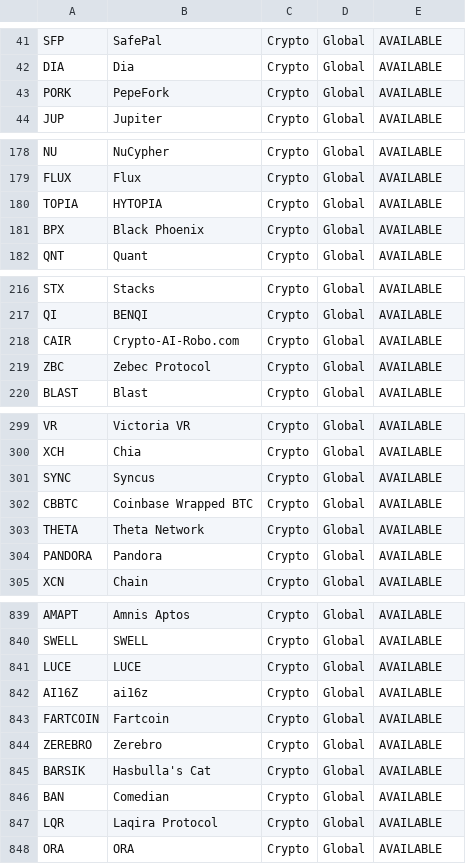
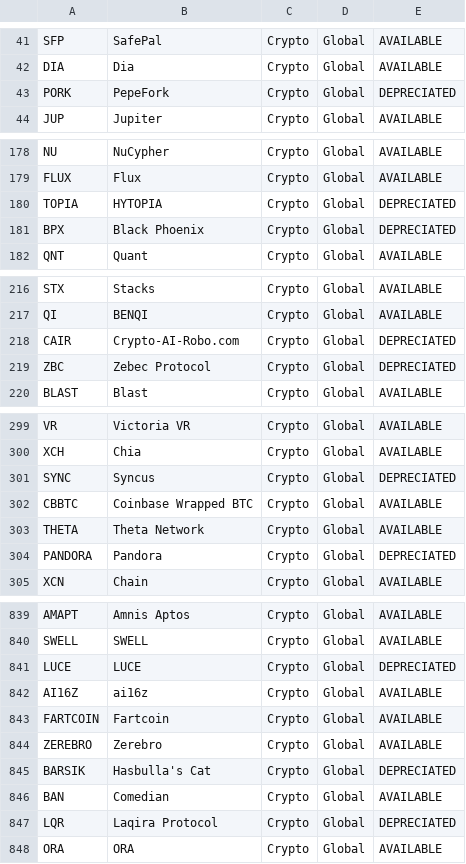
Before and after one commit to ifeomavera/ETL-pipeline-with-Postgres, a CSV file: supportedCurrenciesList.csv, drawn as a sheet; only a part is shown, gaps mark what is left out; the diff covers the shown part only.

```diff
--- a/supportedCurrenciesList.csv
+++ b/supportedCurrenciesList.csv
@@ -42,3 +42,3 @@ SFP,SafePal,Crypto,Global,AVAILABLE
 DIA,Dia,Crypto,Global,AVAILABLE
-PORK,PepeFork,Crypto,Global,AVAILABLE
+PORK,PepeFork,Crypto,Global,DEPRECIATED
 JUP,Jupiter,Crypto,Global,AVAILABLE
@@ -179,4 +179,4 @@ NU,NuCypher,Crypto,Global,AVAILABLE
 FLUX,Flux,Crypto,Global,AVAILABLE
-TOPIA,HYTOPIA,Crypto,Global,AVAILABLE
-BPX,Black Phoenix,Crypto,Global,AVAILABLE
+TOPIA,HYTOPIA,Crypto,Global,DEPRECIATED
+BPX,Black Phoenix,Crypto,Global,DEPRECIATED
 QNT,Quant,Crypto,Global,AVAILABLE
@@ -217,4 +217,4 @@ STX,Stacks,Crypto,Global,AVAILABLE
 QI,BENQI,Crypto,Global,AVAILABLE
-CAIR,Crypto-AI-Robo.com,Crypto,Global,AVAILABLE
-ZBC,Zebec Protocol,Crypto,Global,AVAILABLE
+CAIR,Crypto-AI-Robo.com,Crypto,Global,DEPRECIATED
+ZBC,Zebec Protocol,Crypto,Global,DEPRECIATED
 BLAST,Blast,Crypto,Global,AVAILABLE
@@ -300,6 +300,6 @@ VR,Victoria VR,Crypto,Global,AVAILABLE
 XCH,Chia,Crypto,Global,AVAILABLE
-SYNC,Syncus,Crypto,Global,AVAILABLE
+SYNC,Syncus,Crypto,Global,DEPRECIATED
 CBBTC,Coinbase Wrapped BTC,Crypto,Global,AVAILABLE
 THETA,Theta Network,Crypto,Global,AVAILABLE
-PANDORA,Pandora,Crypto,Global,AVAILABLE
+PANDORA,Pandora,Crypto,Global,DEPRECIATED
 XCN,Chain,Crypto,Global,AVAILABLE
@@ -840,3 +840,3 @@ AMAPT,Amnis Aptos,Crypto,Global,AVAILABLE
 SWELL,SWELL,Crypto,Global,AVAILABLE
-LUCE,LUCE,Crypto,Global,AVAILABLE
+LUCE,LUCE,Crypto,Global,DEPRECIATED
 AI16Z,ai16z,Crypto,Global,AVAILABLE
@@ -844,5 +844,5 @@ FARTCOIN,Fartcoin,Crypto,Global,AVAILABLE
 ZEREBRO,Zerebro,Crypto,Global,AVAILABLE
-BARSIK,Hasbulla's Cat,Crypto,Global,AVAILABLE
+BARSIK,Hasbulla's Cat,Crypto,Global,DEPRECIATED
 BAN,Comedian,Crypto,Global,AVAILABLE
-LQR,Laqira Protocol,Crypto,Global,AVAILABLE
+LQR,Laqira Protocol,Crypto,Global,DEPRECIATED
 ORA,ORA,Crypto,Global,AVAILABLE
```
Also changed, not shown: 60 edited cells elsewhere in this file, 2 other files.
